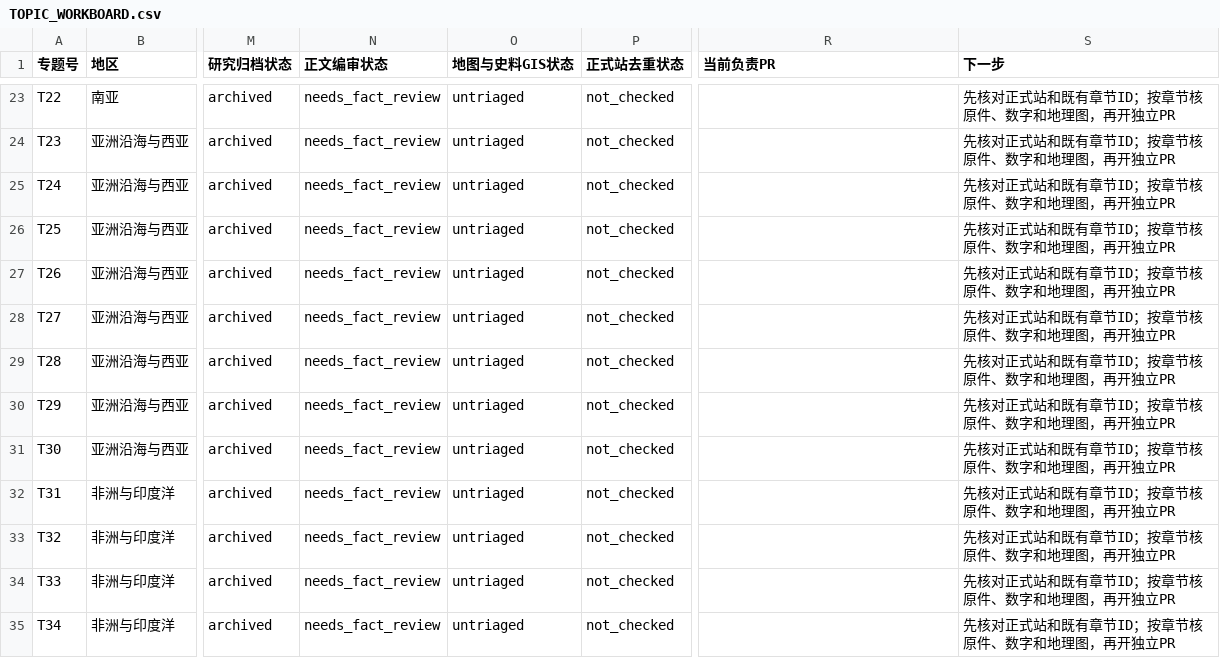
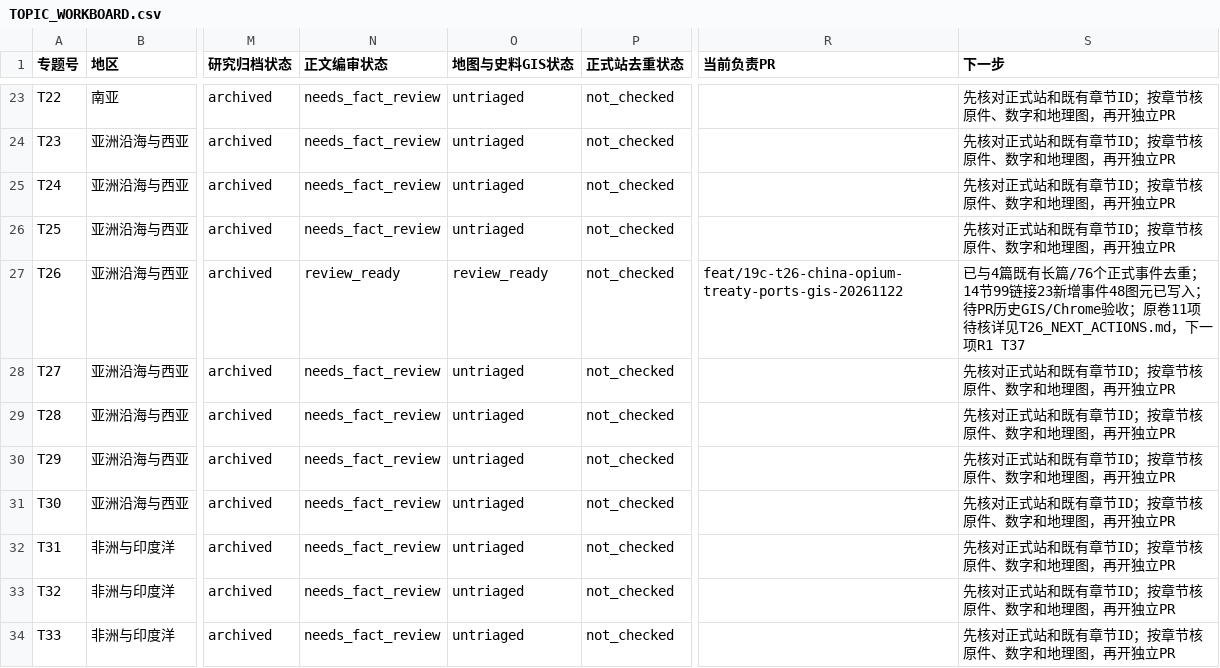
Before and after one commit to 1959124923wyz-sys/love-British-TV, a CSV file: research/19c/consolidated/TOPIC_WORKBOARD.csv, drawn as a sheet; only a part is shown, gaps mark what is left out; the shorter side is filled out with more unchanged rows; the diff names each change by its address in the sheet, - before the commit and + after, or states it on an @@ line.

```diff
--- a/research/19c/consolidated/TOPIC_WORKBOARD.csv
+++ b/research/19c/consolidated/TOPIC_WORKBOARD.csv
-N27 (正文编审状态): needs_fact_review
+N27 (正文编审状态): review_ready
-O27 (地图与史料GIS状态): untriaged
+O27 (地图与史料GIS状态): review_ready
-R27 (当前负责PR): (empty)
+R27 (当前负责PR): feat/19c-t26-china-opium-treaty-ports-gis-20261122
-S27 (下一步): 先核对正式站和既有章节ID；按章节核原件、数字和地理图，再开独立PR
+S27 (下一步): 已与4篇既有长篇/76个正式事件去重；14节99链接23新增事件48图元已写入；待PR历史GIS/Chrome验收；原卷11项待核详见T26_NEXT_ACTIONS.md，下一项R1 T37
```
Also changed, not shown: research/19c/consolidated/CHAPTER_WORKBOARD.csv, 3 other files.
